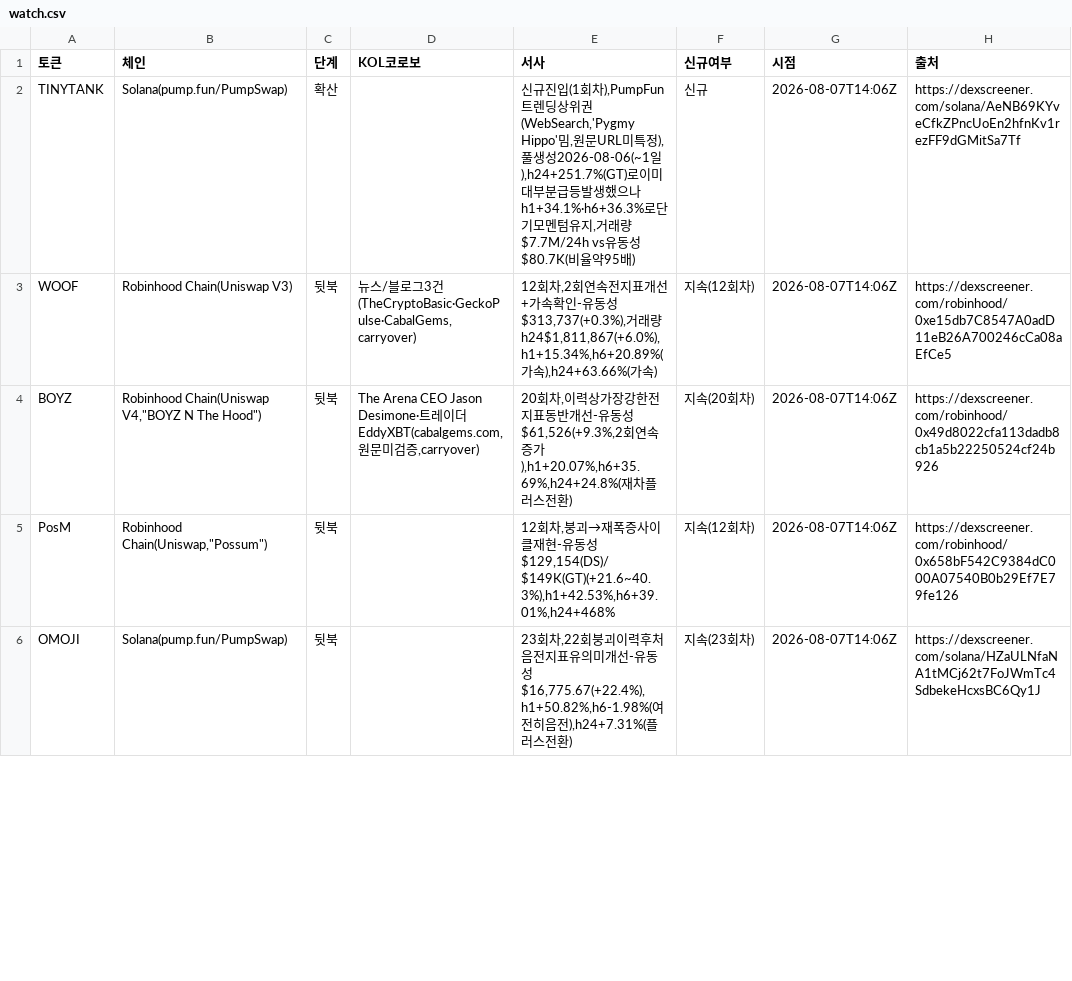
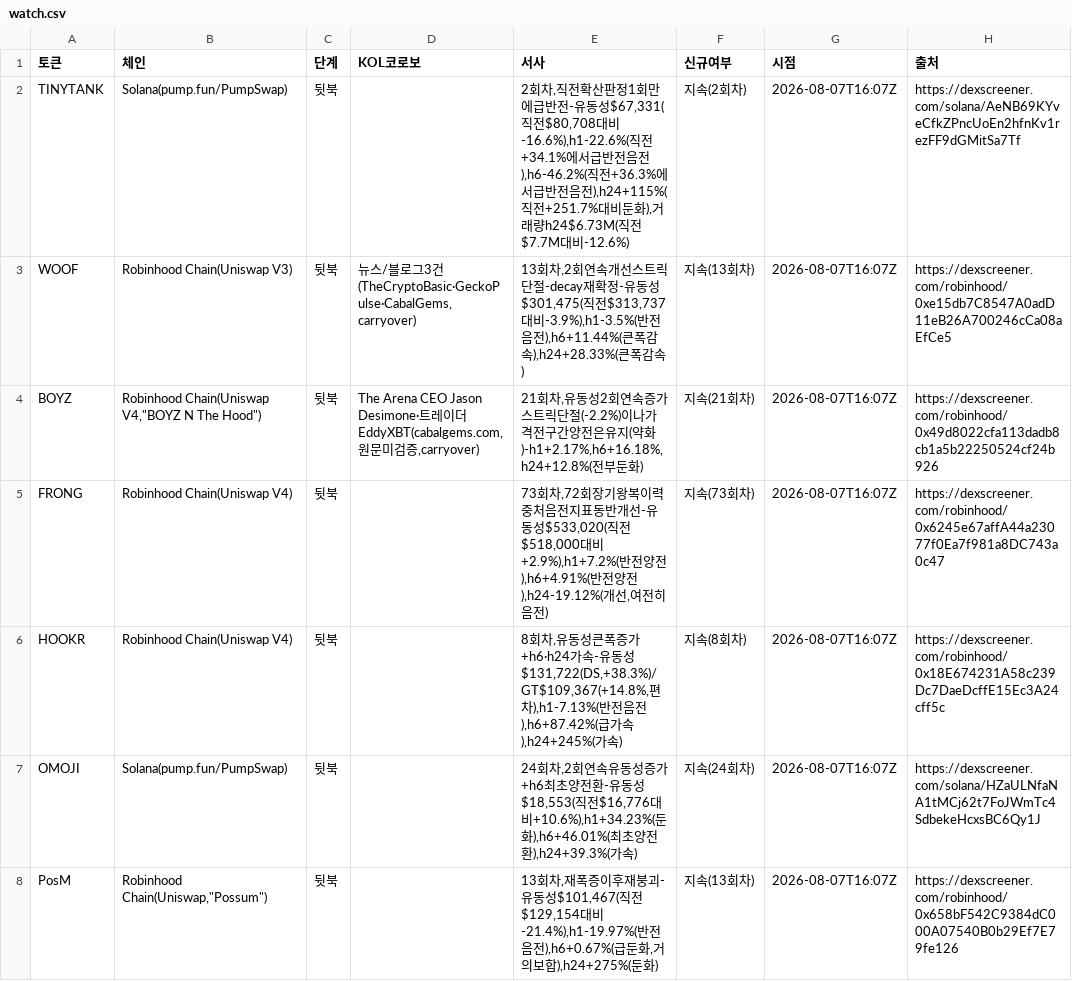
Before and after one commit to HoinKwak/study, a CSV file: research/kol/watch.csv, drawn as a sheet; only a part is shown; the diff covers the shown part only.

```diff
--- a/research/kol/watch.csv
+++ b/research/kol/watch.csv
@@ -1,6 +1,8 @@
 토큰,체인,단계,KOL코로보,서사,신규여부,시점,출처
-TINYTANK,"Solana(pump.fun/PumpSwap)",확산,,"신규진입(1회차),PumpFun트렌딩상위권(WebSearch,'Pygmy Hippo'밈,원문URL미특정),풀생성2026-08-06(~1일),h24+251.7%(GT)로이미대부분급등발생했으나h1+34.1%·h6+36.3%로단기모멘텀유지,거래량$7.7M/24h vs유동성$80.7K(비율약95배)",신규,2026-08-07T14:06Z,"https://dexscreener.com/solana/AeNB69KYveCfkZPncUoEn2hfnKv1rezFF9dGMitSa7Tf"
-WOOF,"Robinhood Chain(Uniswap V3)",뒷북,"뉴스/블로그3건(TheCryptoBasic·GeckoPulse·CabalGems,carryover)","12회차,2회연속전지표개선+가속확인-유동성$313,737(+0.3%),거래량h24$1,811,867(+6.0%),h1+15.34%,h6+20.89%(가속),h24+63.66%(가속)","지속(12회차)",2026-08-07T14:06Z,"https://dexscreener.com/robinhood/0xe15db7C8547A0adD11eB26A700246cCa08aEfCe5"
-BOYZ,"Robinhood Chain(Uniswap V4,""BOYZ N The Hood"")",뒷북,"The Arena CEO Jason Desimone·트레이더 EddyXBT(cabalgems.com,원문미검증,carryover)","20회차,이력상가장강한전지표동반개선-유동성$61,526(+9.3%,2회연속증가),h1+20.07%,h6+35.69%,h24+24.8%(재차플러스전환)","지속(20회차)",2026-08-07T14:06Z,"https://dexscreener.com/robinhood/0x49d8022cfa113dadb8cb1a5b22250524cf24b926"
-PosM,"Robinhood Chain(Uniswap,""Possum"")",뒷북,,"12회차,붕괴→재폭증사이클재현-유동성$129,154(DS)/$149K(GT)(+21.6~40.3%),h1+42.53%,h6+39.01%,h24+468%","지속(12회차)",2026-08-07T14:06Z,"https://dexscreener.com/robinhood/0x658bF542C9384dC000A07540B0b29Ef7E79fe126"
-OMOJI,"Solana(pump.fun/PumpSwap)",뒷북,,"23회차,22회붕괴이력후처음전지표유의미개선-유동성$16,775.67(+22.4%),h1+50.82%,h6-1.98%(여전히음전),h24+7.31%(플러스전환)","지속(23회차)",2026-08-07T14:06Z,"https://dexscreener.com/solana/HZaULNfaNA1tMCj62t7FoJWmTc4SdbekeHcxsBC6Qy1J"
+TINYTANK,"Solana(pump.fun/PumpSwap)",뒷북,,"2회차,직전확산판정1회만에급반전-유동성$67,331(직전$80,708대비-16.6%),h1-22.6%(직전+34.1%에서급반전음전),h6-46.2%(직전+36.3%에서급반전음전),h24+115%(직전+251.7%대비둔화),거래량h24$6.73M(직전$7.7M대비-12.6%)","지속(2회차)",2026-08-07T16:07Z,"https://dexscreener.com/solana/AeNB69KYveCfkZPncUoEn2hfnKv1rezFF9dGMitSa7Tf"
+WOOF,"Robinhood Chain(Uniswap V3)",뒷북,"뉴스/블로그3건(TheCryptoBasic·GeckoPulse·CabalGems,carryover)","13회차,2회연속개선스트릭단절-decay재확정-유동성$301,475(직전$313,737대비-3.9%),h1-3.5%(반전음전),h6+11.44%(큰폭감속),h24+28.33%(큰폭감속)","지속(13회차)",2026-08-07T16:07Z,"https://dexscreener.com/robinhood/0xe15db7C8547A0adD11eB26A700246cCa08aEfCe5"
+BOYZ,"Robinhood Chain(Uniswap V4,""BOYZ N The Hood"")",뒷북,"The Arena CEO Jason Desimone·트레이더 EddyXBT(cabalgems.com,원문미검증,carryover)","21회차,유동성2회연속증가스트릭단절(-2.2%)이나가격전구간양전은유지(약화)-h1+2.17%,h6+16.18%,h24+12.8%(전부둔화)","지속(21회차)",2026-08-07T16:07Z,"https://dexscreener.com/robinhood/0x49d8022cfa113dadb8cb1a5b22250524cf24b926"
+FRONG,"Robinhood Chain(Uniswap V4)",뒷북,,"73회차,72회장기왕복이력중처음전지표동반개선-유동성$533,020(직전$518,000대비+2.9%),h1+7.2%(반전양전),h6+4.91%(반전양전),h24-19.12%(개선,여전히음전)","지속(73회차)",2026-08-07T16:07Z,"https://dexscreener.com/robinhood/0x6245e67affA44a23077f0Ea7f981a8DC743a0c47"
+HOOKR,"Robinhood Chain(Uniswap V4)",뒷북,,"8회차,유동성큰폭증가+h6·h24가속-유동성$131,722(DS,+38.3%)/GT$109,367(+14.8%,편차),h1-7.13%(반전음전),h6+87.42%(급가속),h24+245%(가속)","지속(8회차)",2026-08-07T16:07Z,"https://dexscreener.com/robinhood/0x18E674231A58c239Dc7DaeDcffE15Ec3A24cff5c"
+OMOJI,"Solana(pump.fun/PumpSwap)",뒷북,,"24회차,2회연속유동성증가+h6최초양전환-유동성$18,553(직전$16,776대비+10.6%),h1+34.23%(둔화),h6+46.01%(최초양전환),h24+39.3%(가속)","지속(24회차)",2026-08-07T16:07Z,"https://dexscreener.com/solana/HZaULNfaNA1tMCj62t7FoJWmTc4SdbekeHcxsBC6Qy1J"
+PosM,"Robinhood Chain(Uniswap,""Possum"")",뒷북,,"13회차,재폭증이후재붕괴-유동성$101,467(직전$129,154대비-21.4%),h1-19.97%(반전음전),h6+0.67%(급둔화,거의보합),h24+275%(둔화)","지속(13회차)",2026-08-07T16:07Z,"https://dexscreener.com/robinhood/0x658bF542C9384dC000A07540B0b29Ef7E79fe126"
```
Also changed, not shown: 2 removed rows and 16 edited cells elsewhere in this file, 2 other files.
